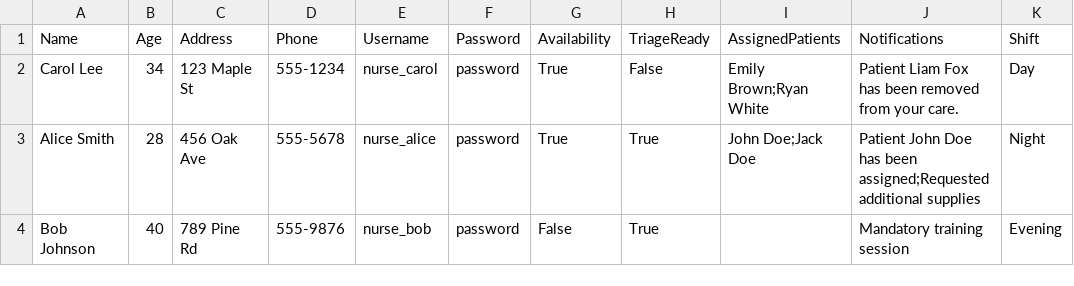
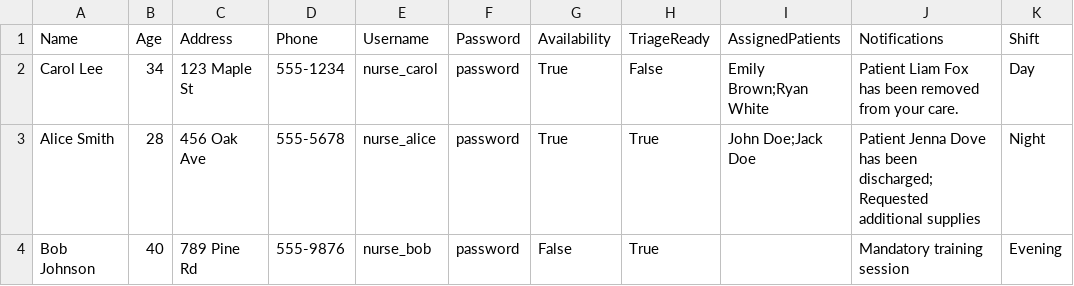
Before and after one commit to SENG-350-2024-fall/Team-6, a CSV file: code/nurse.csv, drawn as a sheet.

```diff
--- a/code/nurse.csv
+++ b/code/nurse.csv
@@ -2,3 +2,3 @@ Name,Age,Address,Phone,Username,Password,Availability,TriageReady,AssignedPatien
 Carol Lee,34,123 Maple St,555-1234,nurse_carol,password,True,False,Emily Brown;Ryan White,"Patient Liam Fox has been removed from your care.",Day
-Alice Smith,28,456 Oak Ave,555-5678,nurse_alice,password,True,True,"John Doe;Jack Doe","Patient John Doe has been assigned;Requested additional supplies",Night
+Alice Smith,28,456 Oak Ave,555-5678,nurse_alice,password,True,True,"John Doe;Jack Doe","Patient Jenna Dove has been discharged;Requested additional supplies",Night
 Bob Johnson,40,789 Pine Rd,555-9876,nurse_bob,password,False,True,,"Mandatory training session",Evening
```
Also changed, not shown: code/patient.csv, 4 other files.
